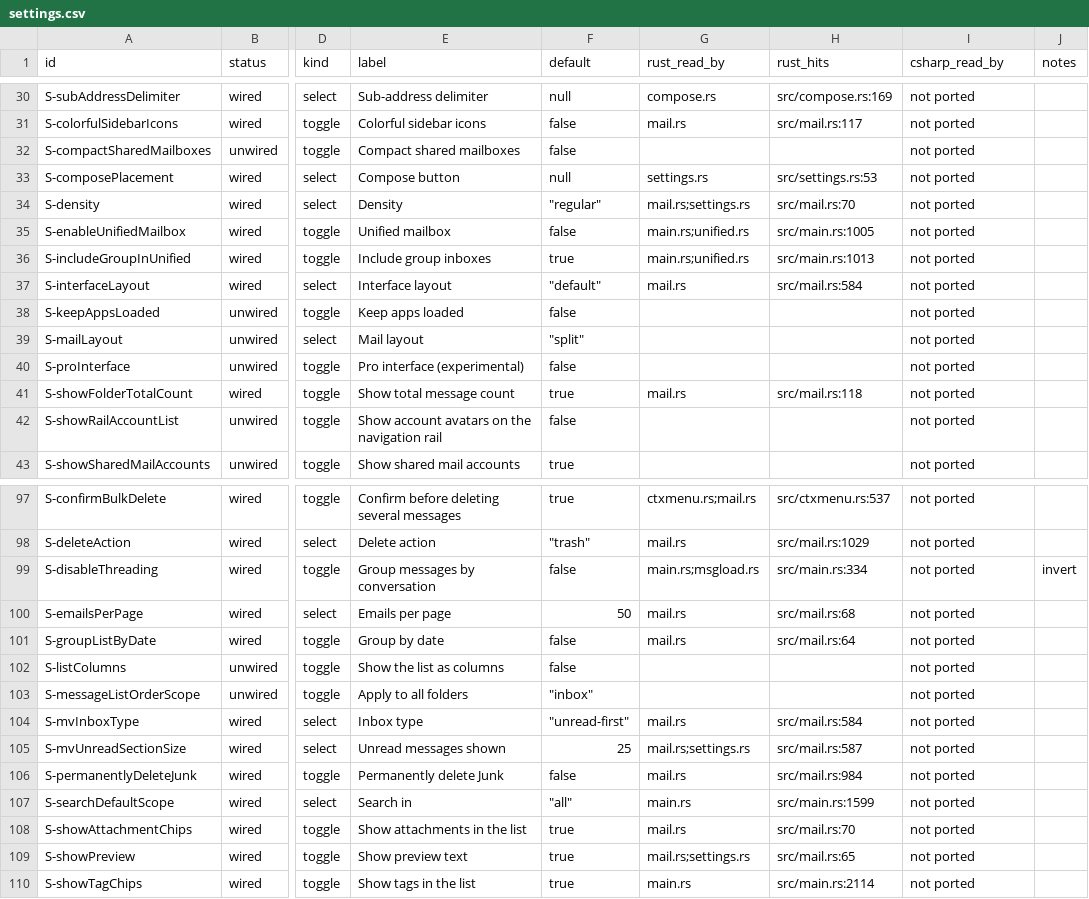
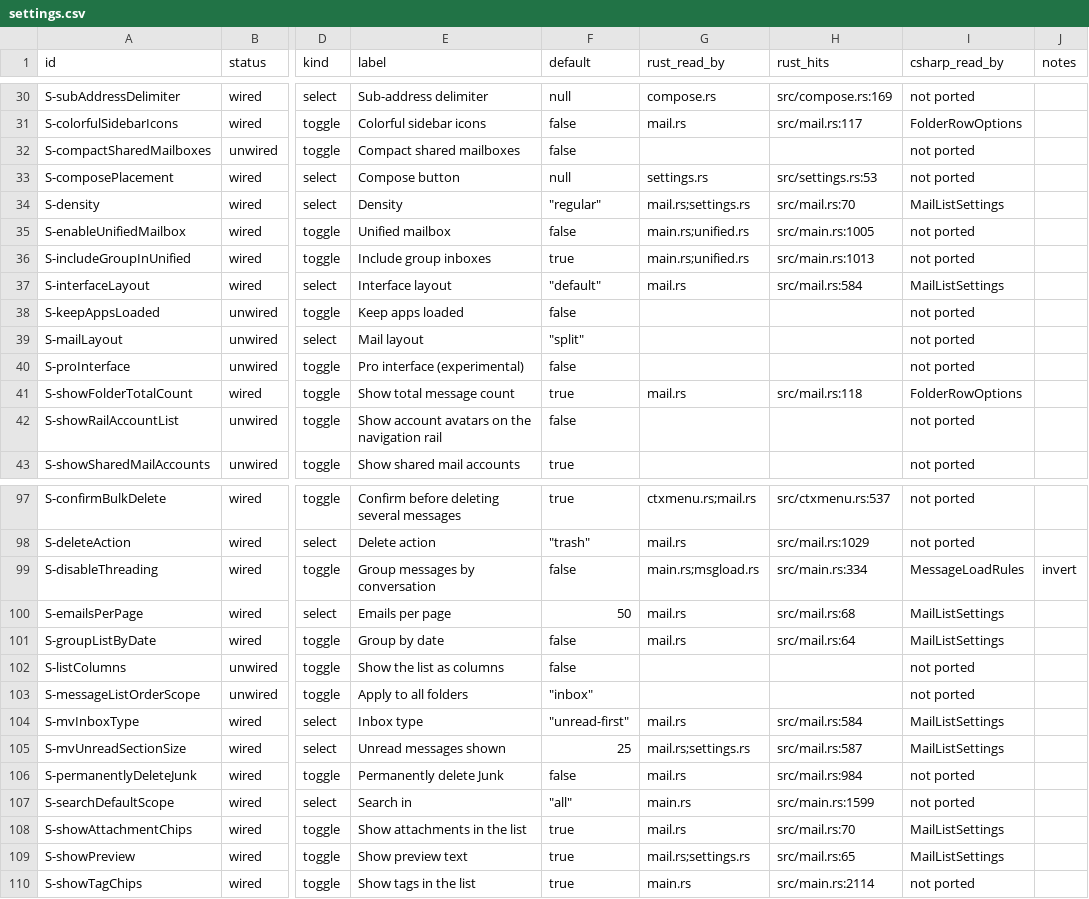
Before and after one commit to Kaan88/barbican, a CSV file: spec/settings.csv, drawn as a sheet; only a part is shown, gaps mark what is left out; the diff covers the shown part only; the diff names each change by its address in the sheet, - before the commit and + after, or states it on an @@ line.

```diff
--- a/spec/settings.csv
+++ b/spec/settings.csv
-I31 (csharp_read_by): not ported
+I31 (csharp_read_by): FolderRowOptions
-I34 (csharp_read_by): not ported
+I34 (csharp_read_by): MailListSettings
-I37 (csharp_read_by): not ported
+I37 (csharp_read_by): MailListSettings
-I41 (csharp_read_by): not ported
+I41 (csharp_read_by): FolderRowOptions
-I99 (csharp_read_by): not ported
+I99 (csharp_read_by): MessageLoadRules
-I100:I101 (csharp_read_by): not ported
+I100:I101 (csharp_read_by): MailListSettings
-I104:I105 (csharp_read_by): not ported
+I104:I105 (csharp_read_by): MailListSettings
-I108:I109 (csharp_read_by): not ported
+I108:I109 (csharp_read_by): MailListSettings
```
Also changed, not shown: 36 edited cells elsewhere in this file, 5 other files.
